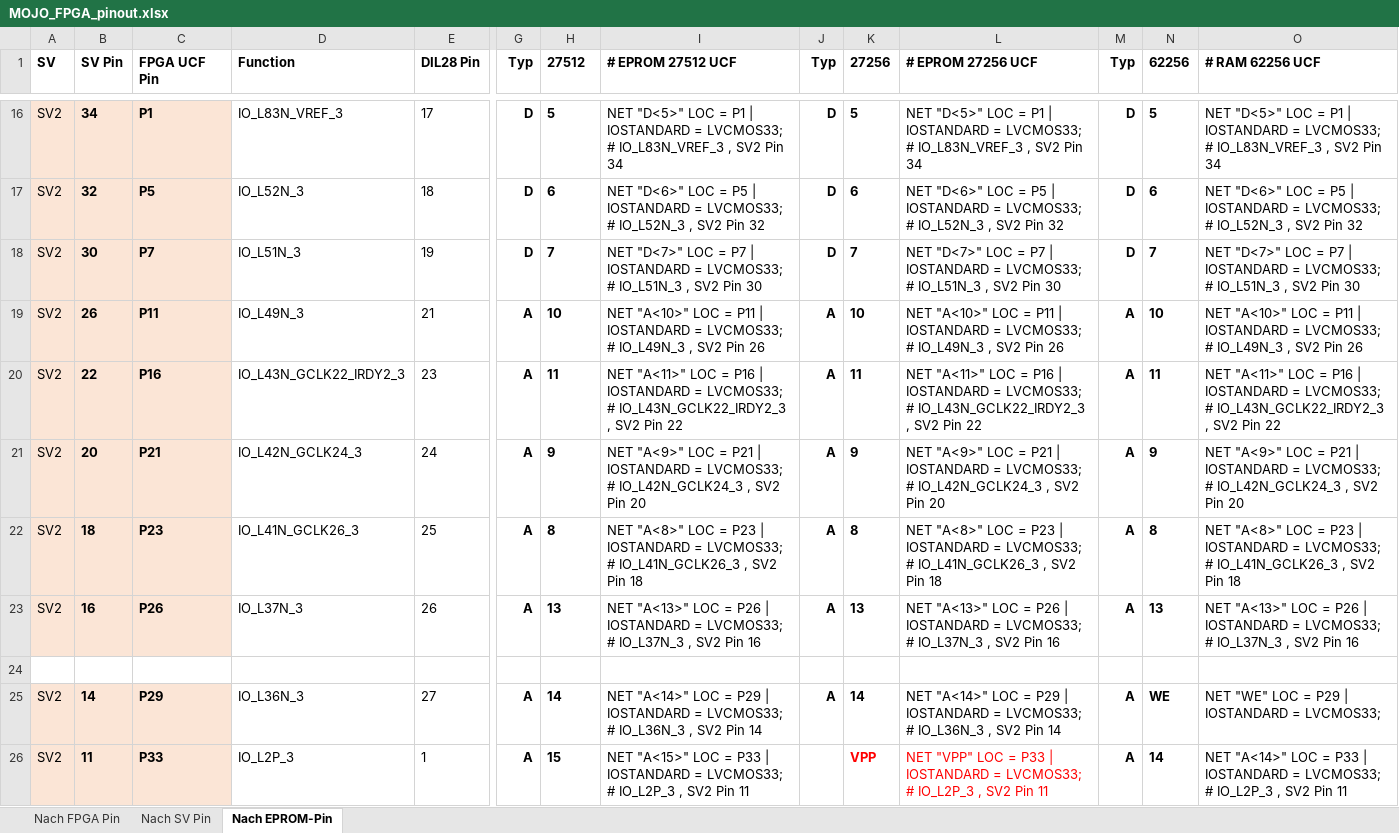
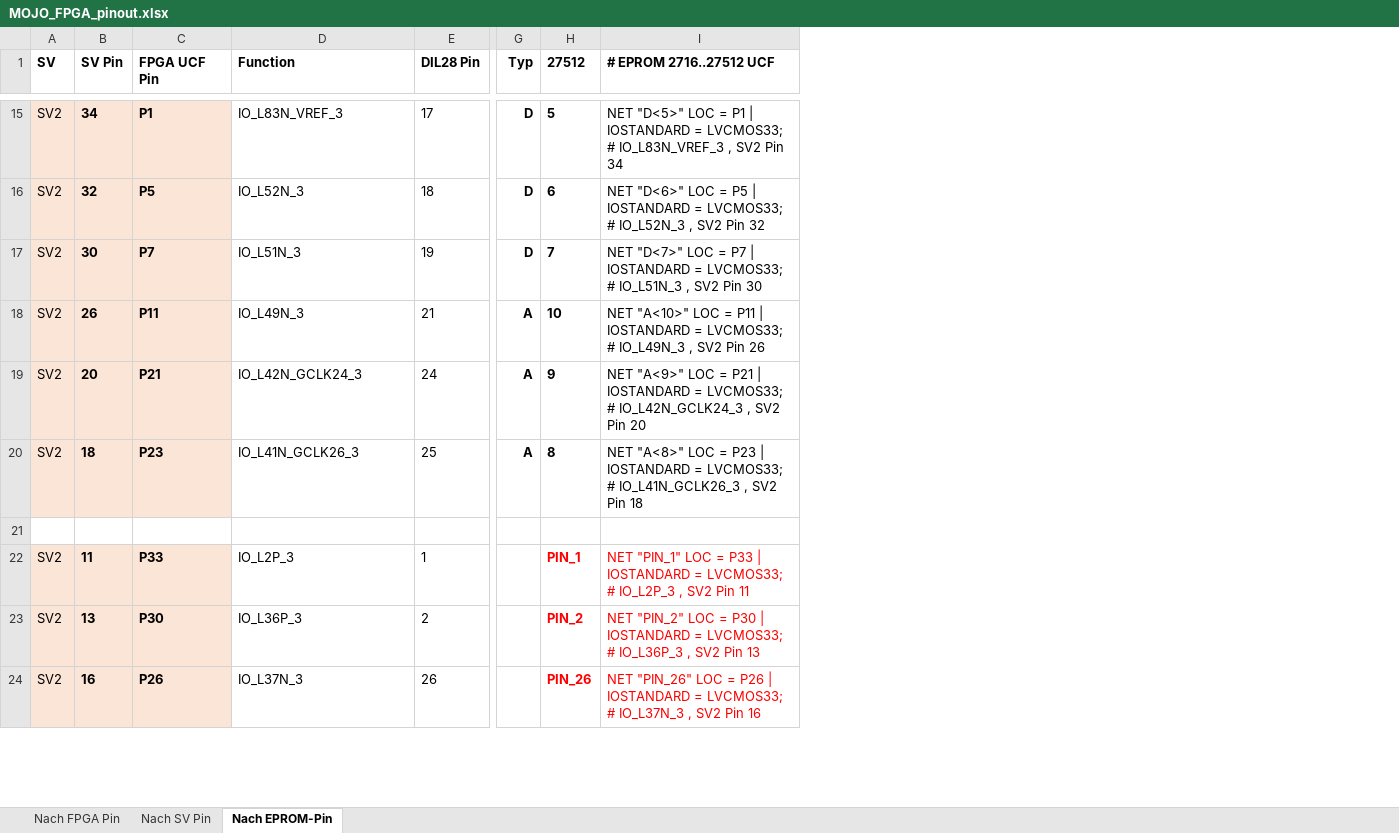
Before and after one commit to keyboardpartner/esim_8266, an Excel workbook: docs/MOJO_FPGA_pinout.xlsx, sheet Nach EPROM-Pin, drawn as a sheet; only a part is shown, gaps mark what is left out; values as stored, in another font and other column widths than the file's, no borders; removed rows and columns are numbered as before the commit, all else as after; rows hold the shown columns only; the diff covers the shown part only; the diff names each change by its address in the sheet, - before the commit and + after, or states it on an @@ line.

```diff
--- a/docs/MOJO_FPGA_pinout.xlsx (sheet Nach EPROM-Pin)
+++ b/docs/MOJO_FPGA_pinout.xlsx (sheet Nach EPROM-Pin)
-column J (Typ), rows 16-19: D | D | D | A; rows 21-22: A | A
-column K (27256), rows 16-19: 5 | 6 | 7 | 10; rows 21-22: 9 | 8; row 26: VPP
-column L (# EPROM 27256 UCF), rows 16-19: NET "D<5>" LOC = P1 | IOSTANDARD = LVCMOS33; # IO_L83N_VREF_3 , SV2 Pin 34 | NET "D<6>" LOC = P5 | IOSTANDARD = LVCMOS33; # IO_L52N_3 , SV2 Pin 32 | NET "D<7>" LOC = P7 | IOSTANDARD = LVCMOS33; # IO_L51N_3 , SV2 Pin 30 | NET "A<10>" LOC = P11 | IOSTANDARD = LVCMOS33; # IO_L49N_3 , SV2 Pin 26; rows 21-22: NET "A<9>" LOC = P21 | IOSTANDARD = LVCMOS33; # IO_L42N_GCLK24_3 , SV2 Pin 20 | NET "A<8>" LOC = P23 | IOSTANDARD = LVCMOS33; # IO_L41N_GCLK26_3 , SV2 Pin 18; row 26: NET "VPP" LOC = P33 | IOSTANDARD = LVCMOS33; # IO_L2P_3 , SV2 Pin 11
-column M (Typ), rows 16-19: D | D | D | A; rows 21-22: A | A; row 26: A
-column N (62256), rows 16-19: 5 | 6 | 7 | 10; rows 21-22: 9 | 8; row 26: 14
-column O (# RAM 62256 UCF), rows 16-19: NET "D<5>" LOC = P1 | IOSTANDARD = LVCMOS33; # IO_L83N_VREF_3 , SV2 Pin 34 | NET "D<6>" LOC = P5 | IOSTANDARD = LVCMOS33; # IO_L52N_3 , SV2 Pin 32 | NET "D<7>" LOC = P7 | IOSTANDARD = LVCMOS33; # IO_L51N_3 , SV2 Pin 30 | NET "A<10>" LOC = P11 | IOSTANDARD = LVCMOS33; # IO_L49N_3 , SV2 Pin 26; rows 21-22: NET "A<9>" LOC = P21 | IOSTANDARD = LVCMOS33; # IO_L42N_GCLK24_3 , SV2 Pin 20 | NET "A<8>" LOC = P23 | IOSTANDARD = LVCMOS33; # IO_L41N_GCLK26_3 , SV2 Pin 18; row 26: NET "A<14>" LOC = P33 | IOSTANDARD = LVCMOS33; # IO_L2P_3 , SV2 Pin 11
-I1: # EPROM 27512 UCF
+I1: # EPROM 2716..27512 UCF
-row 20: SV2 | 22 | P16 | IO_L43N_GCLK22_IRDY2_3 | 23 | A | 11 | NET "A<11>" LOC = P16 | IOSTANDARD = LVCMOS33; # IO_L43N_GCLK22_IRDY2_3 , SV2 Pin 22 | A | 11 | NET "A<11>" LOC = P16 | IOSTANDARD = LVCMOS33; # IO_L43N_GCLK22_IRDY2_3 , SV2 Pin 22 | A | 11 | NET "A<11>" LOC = P16 | IOSTANDARD = LVCMOS33; # IO_L43N_GCLK22_IRDY2_3 , SV2 Pin 22
-row 23: SV2 | 16 | P26 | IO_L37N_3 | 26 | A | 13 | NET "A<13>" LOC = P26 | IOSTANDARD = LVCMOS33; # IO_L37N_3 , SV2 Pin 16 | A | 13 | NET "A<13>" LOC = P26 | IOSTANDARD = LVCMOS33; # IO_L37N_3 , SV2 Pin 16 | A | 13 | NET "A<13>" LOC = P26 | IOSTANDARD = LVCMOS33; # IO_L37N_3 , SV2 Pin 16
-row 25: SV2 | 14 | P29 | IO_L36N_3 | 27 | A | 14 | NET "A<14>" LOC = P29 | IOSTANDARD = LVCMOS33; # IO_L36N_3 , SV2 Pin 14 | A | 14 | NET "A<14>" LOC = P29 | IOSTANDARD = LVCMOS33; # IO_L36N_3 , SV2 Pin 14 | A | WE | NET "WE" LOC = P29 | IOSTANDARD = LVCMOS33;
-G22 (Typ): A
+G22 (Typ): (empty)
-H22 (27512): 15
+H22 (27512): PIN_1
-H22:I22 text colour: black
+H22:I22 text colour: #FF0000
-I22 (# EPROM 2716..27512 UCF): NET "A<15>" LOC =…
+I22 (# EPROM 2716..27512 UCF): NET "PIN_1" LOC =…
+row 23: SV2 | 13 | P30 | IO_L36P_3 | 2 |  | PIN_2 | NET "PIN_2" LOC = P30 | IOSTANDARD = LVCMOS33; # IO_L36P_3 , SV2 Pin 13
+row 24: SV2 | 16 | P26 | IO_L37N_3 | 26 |  | PIN_26 | NET "PIN_26" LOC = P26 | IOSTANDARD = LVCMOS33; # IO_L37N_3 , SV2 Pin 16
```
Also changed, not shown: 1 added row, 5 removed rows, 11 edited cells and cell formats elsewhere in this sheet, sheet Nach SV Pin, formulas that keep their value, 17 other files.
